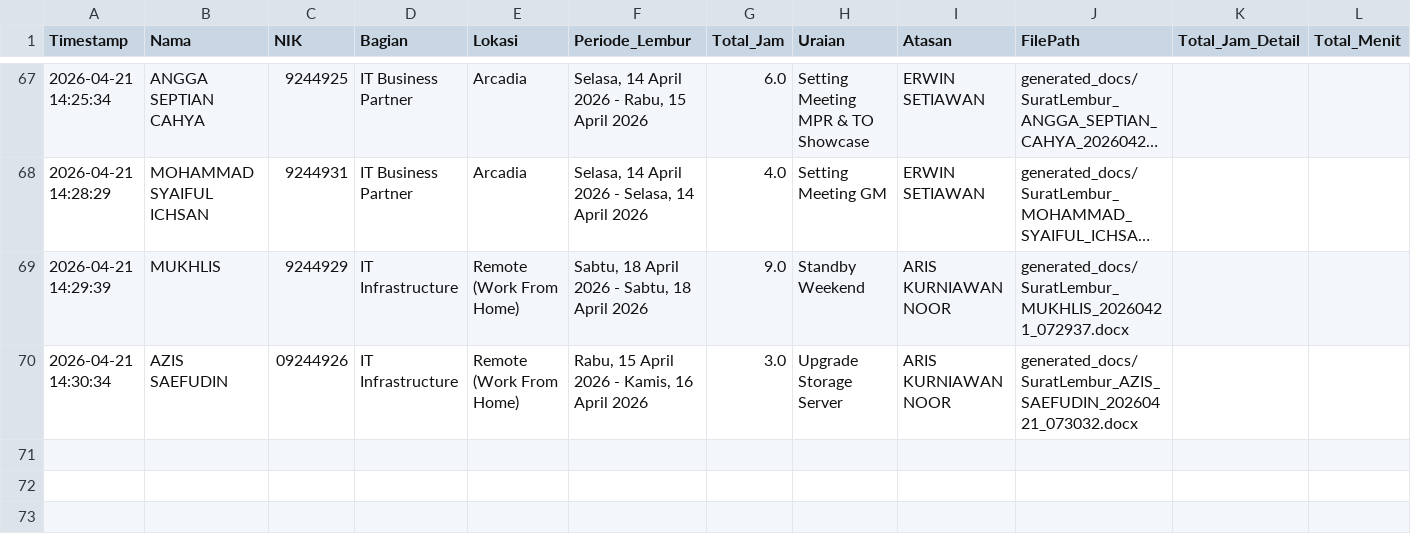
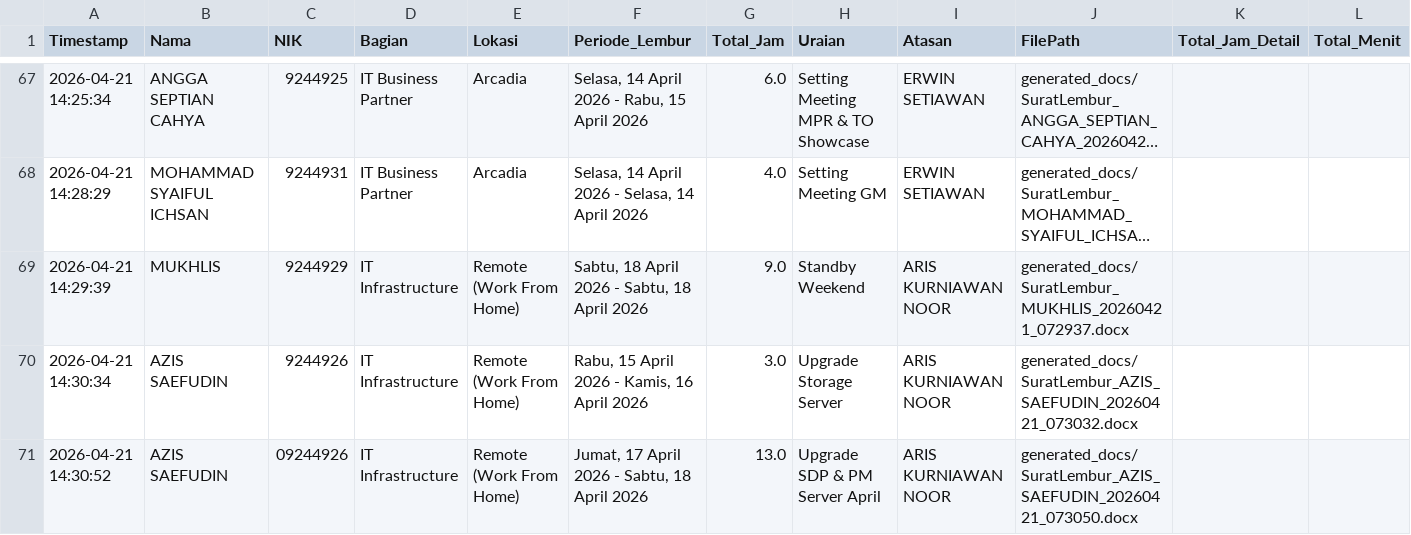
Before and after one commit to anggadevnet/formlemburlmd, a CSV file: database_lembur.csv, drawn as a sheet; only a part is shown, gaps mark what is left out; long unchanged cells end in ….

Commit message:
Update DB: AZIS SAEFUDIN

```diff
--- a/database_lembur.csv
+++ b/database_lembur.csv
@@ -69,2 +69,3 @@ Timestamp,Nama,NIK,Bagian,Lokasi,Periode_Lembur,Total_Jam,Uraian,Atasan,FilePath
 2026-04-21 14:29:39,MUKHLIS,9244929,IT Infrastructure,Remote (Work From Home),"Sabtu, 18 April 2026 - Sabtu, 18 April 2026",9.0,Standby Weekend,ARIS KURNIAWAN NOOR,generated_docs/SuratLembur_MUKHLIS_20260421_072937.docx,,
-2026-04-21 14:30:34,AZIS SAEFUDIN,09244926,IT Infrastructure,Remote (Work From Home),"Rabu, 15 April 2026 - Kamis, 16 April 2026",3.0,Upgrade Storage Server,ARIS KURNIAWAN NOOR,generated_docs/SuratLembur_AZIS_SAEFUDIN_20260421_073032.docx,,
+2026-04-21 14:30:34,AZIS SAEFUDIN,9244926,IT Infrastructure,Remote (Work From Home),"Rabu, 15 April 2026 - Kamis, 16 April 2026",3.0,Upgrade Storage Server,ARIS KURNIAWAN NOOR,generated_docs/SuratLembur_AZIS_SAEFUDIN_20260421_073032.docx,,
+2026-04-21 14:30:52,AZIS SAEFUDIN,09244926,IT Infrastructure,Remote (Work From Home),"Jumat, 17 April 2026 - Sabtu, 18 April 2026",13.0,Upgrade SDP & PM Server April,ARIS KURNIAWAN NOOR,generated_docs/SuratLembur_AZIS_SAEFUDIN_20260421_073050.docx,,
```
